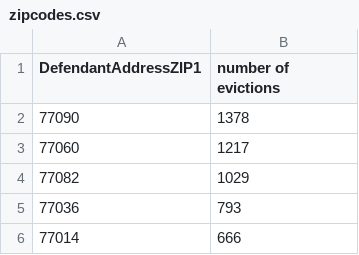
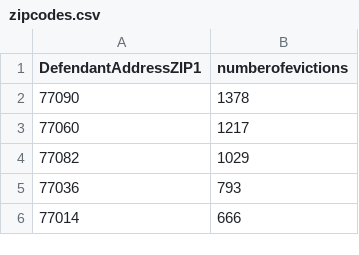
Before and after one commit to mihir478/evictionanalytics, a CSV file: zipcodes.csv, drawn as a sheet; only a part is shown.

```diff
--- a/zipcodes.csv
+++ b/zipcodes.csv
@@ -1,2 +1,2 @@
-DefendantAddressZIP1,number of evictions
+DefendantAddressZIP1,numberofevictions
 77090,1378
```
Also changed, not shown: 1 other file.
